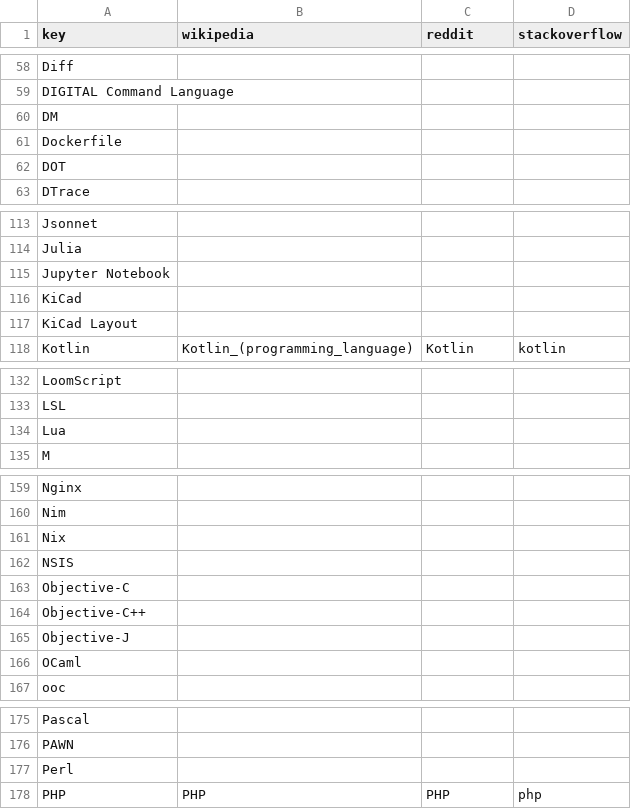
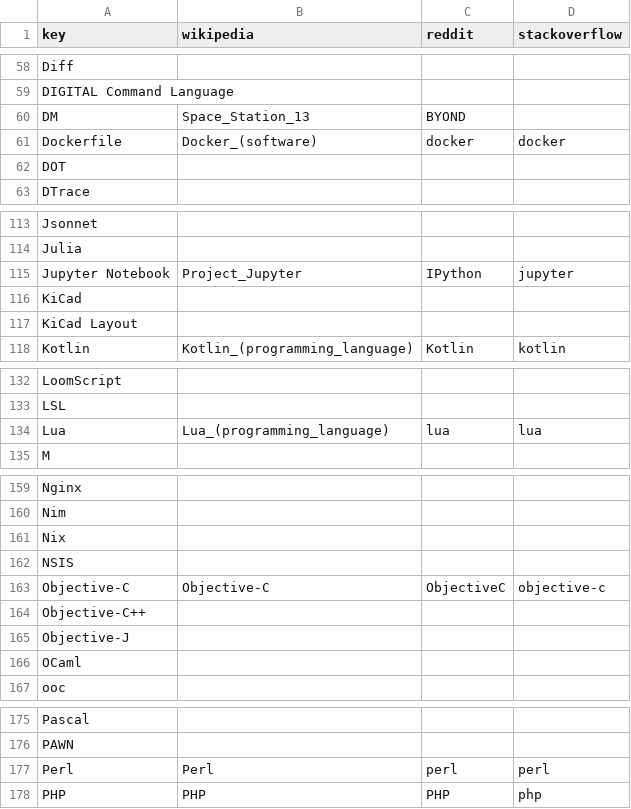
Before and after one commit to tjpalmer/languish, a CSV file: scripts/data/keys.csv, drawn as a sheet; only a part is shown, gaps mark what is left out; the diff covers the shown part only.

```diff
--- a/scripts/data/keys.csv
+++ b/scripts/data/keys.csv
@@ -59,4 +59,4 @@
 "DIGITAL Command Language",,,
-"DM",,,
-"Dockerfile",,,
+"DM","Space_Station_13","BYOND",""
+"Dockerfile","Docker_(software)","docker","docker"
 "DOT",,,
@@ -114,3 +114,3 @@
 "Julia",,,
-"Jupyter Notebook",,,
+"Jupyter Notebook","Project_Jupyter","IPython","jupyter"
 "KiCad",,,
@@ -133,3 +133,3 @@
 "LSL",,,
-"Lua",,,
+"Lua","Lua_(programming_language)","lua","lua"
 "M",,,
@@ -162,3 +162,3 @@
 "NSIS",,,
-"Objective-C",,,
+"Objective-C","Objective-C","ObjectiveC","objective-c"
 "Objective-C++",,,
@@ -176,3 +176,3 @@
 "PAWN",,,
-"Perl",,,
+"Perl","Perl","perl","perl"
 "PHP","PHP","PHP","php"
```
Also changed, not shown: 33 edited cells elsewhere in this file.
